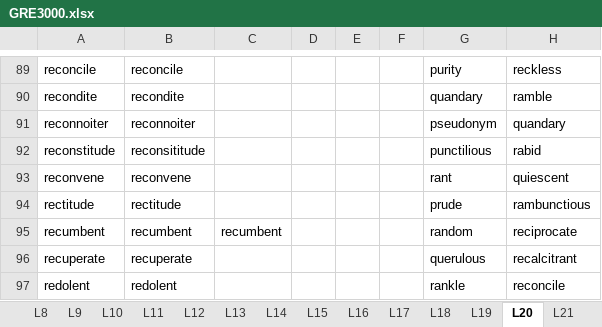
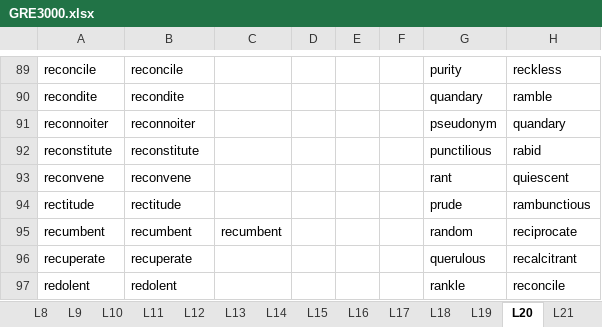
Before and after one commit to hfthair/gre_prepare, an Excel workbook: gre3000/GRE3000.xlsx, sheet L20, drawn as a sheet; only a part is shown, gaps mark what is left out; values as stored, in another font and other column widths than the file's, no borders; charts and pictures not drawn; the diff names each change by its address in the sheet, - before the commit and + after, or states it on an @@ line.

```diff
--- a/gre3000/GRE3000.xlsx (sheet L20)
+++ b/gre3000/GRE3000.xlsx (sheet L20)
-A92: reconstitude
+A92: reconstitute
-B92: reconsititude
+B92: reconstitute
```
Also changed, not shown: sheet L30, sheet L17, sheet L21, sheet L24, sheet L23, sheet L27, 2 more sheets, 2 other files.
